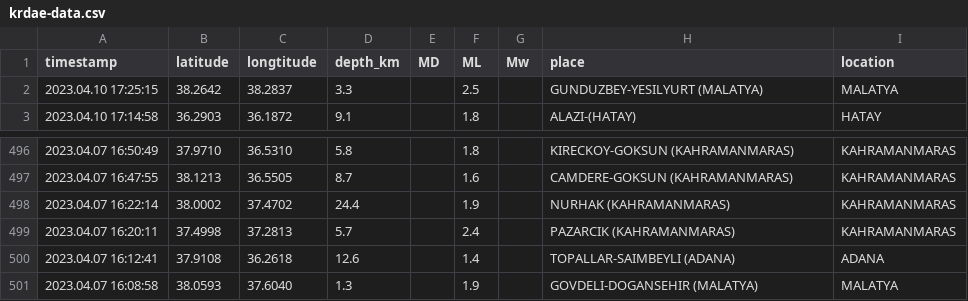
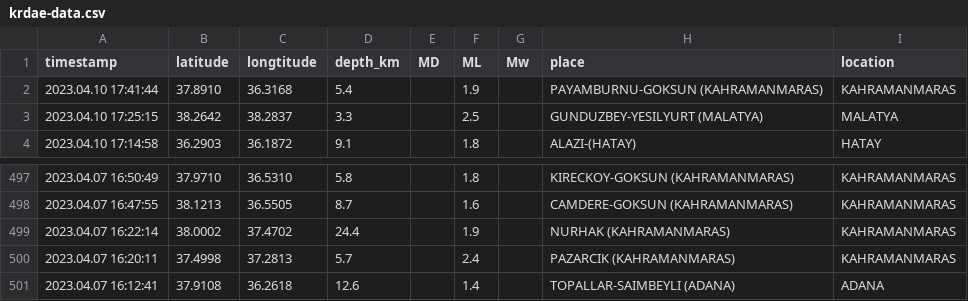
Before and after one commit to eozer/krdae-data, a CSV file: krdae-data.csv, drawn as a sheet; only a part is shown, gaps mark what is left out.

```diff
--- a/krdae-data.csv
+++ b/krdae-data.csv
@@ -1,2 +1,3 @@
 timestamp,latitude,longtitude,depth_km,MD,ML,Mw,place,location
+2023.04.10 17:41:44,37.8910,36.3168,5.4,,1.9,,PAYAMBURNU-GOKSUN (KAHRAMANMARAS),KAHRAMANMARAS
 2023.04.10 17:25:15,38.2642,38.2837,3.3,,2.5,,GUNDUZBEY-YESILYURT (MALATYA),MALATYA
@@ -500,2 +501 @@ timestamp,latitude,longtitude,depth_km,MD,ML,Mw,place,location
 2023.04.07 16:12:41,37.9108,36.2618,12.6,,1.4,,TOPALLAR-SAIMBEYLI (ADANA),ADANA
-2023.04.07 16:08:58,38.0593,37.6040,1.3,,1.9,,GOVDELI-DOGANSEHIR (MALATYA),MALATYA
```
Also changed, not shown: 1 other file.
